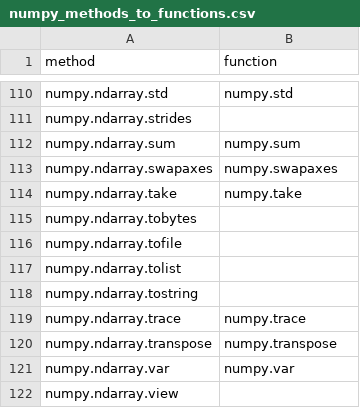
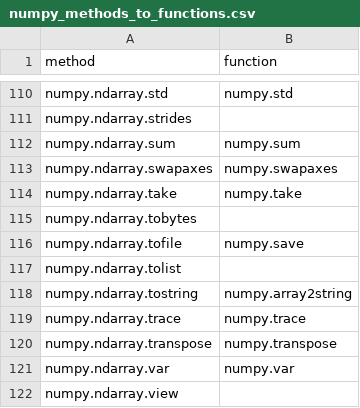
Before and after one commit to data-apis/array-api-comparison, a CSV file: data/raw/numpy_methods_to_functions.csv, drawn as a sheet; only a part is shown, gaps mark what is left out.

```diff
--- a/data/raw/numpy_methods_to_functions.csv
+++ b/data/raw/numpy_methods_to_functions.csv
@@ -115,5 +115,5 @@ method,function
 "numpy.ndarray.tobytes",""
-"numpy.ndarray.tofile",""
+"numpy.ndarray.tofile","numpy.save"
 "numpy.ndarray.tolist",""
-"numpy.ndarray.tostring",""
+"numpy.ndarray.tostring","numpy.array2string"
 "numpy.ndarray.trace","numpy.trace"
```
Also changed, not shown: 1 other file.
